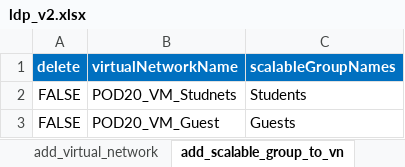
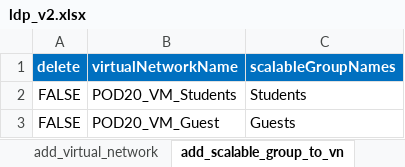
Before and after one commit to jmgawron/idle-pod20, an Excel workbook: ldp_v2.xlsx, sheet add_scalable_group_to_vn, drawn as a sheet; values as stored, in another font and other column widths than the file's, no borders; the diff names each change by its address in the sheet, - before the commit and + after, or states it on an @@ line.

Commit message:
XLS change VN

```diff
--- a/ldp_v2.xlsx (sheet add_scalable_group_to_vn)
+++ b/ldp_v2.xlsx (sheet add_scalable_group_to_vn)
-B2 (virtualNetworkName): POD20_VM_Studnets
+B2 (virtualNetworkName): POD20_VM_Students
```
Also changed, not shown: sheet add_virtual_network.
